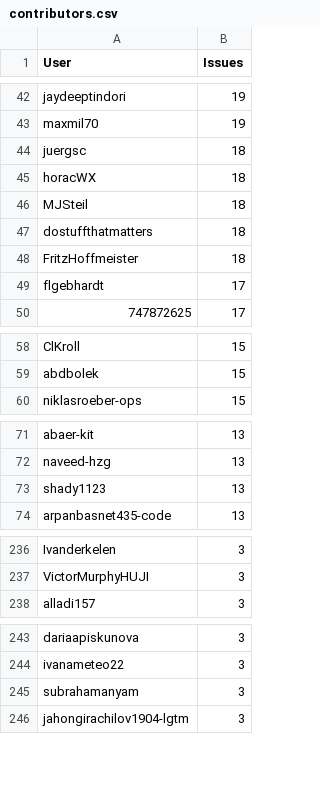
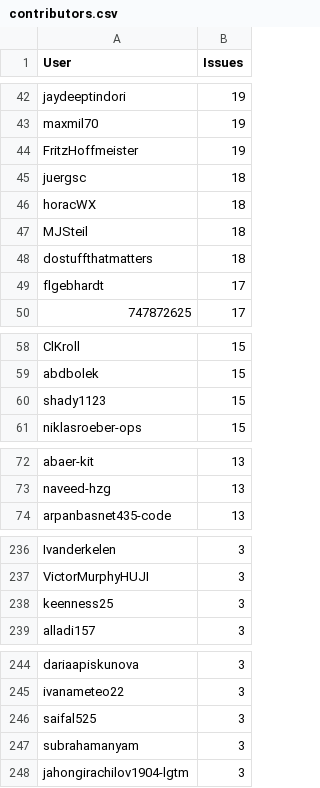
Before and after one commit to C2SM/zonda-statistics, a CSV file: csv/contributors.csv, drawn as a sheet; only a part is shown, gaps mark what is left out; removed rows and columns are numbered as before the commit, all else as after; the diff covers the shown part only; the diff names each change by its address in the sheet, - before the commit and + after, or states it on an @@ line.

```diff
--- a/csv/contributors.csv
+++ b/csv/contributors.csv
+row 44: FritzHoffmeister | 19
-row 48: FritzHoffmeister | 18
+row 60: shady1123 | 15
-row 73: shady1123 | 13
+row 238: keenness25 | 3
+row 246: saifal525 | 3
```
Also changed, not shown: 1 added row and 2 removed rows elsewhere in this file, csv/label_combinations.csv, csv/labels.csv, 8 other files.
